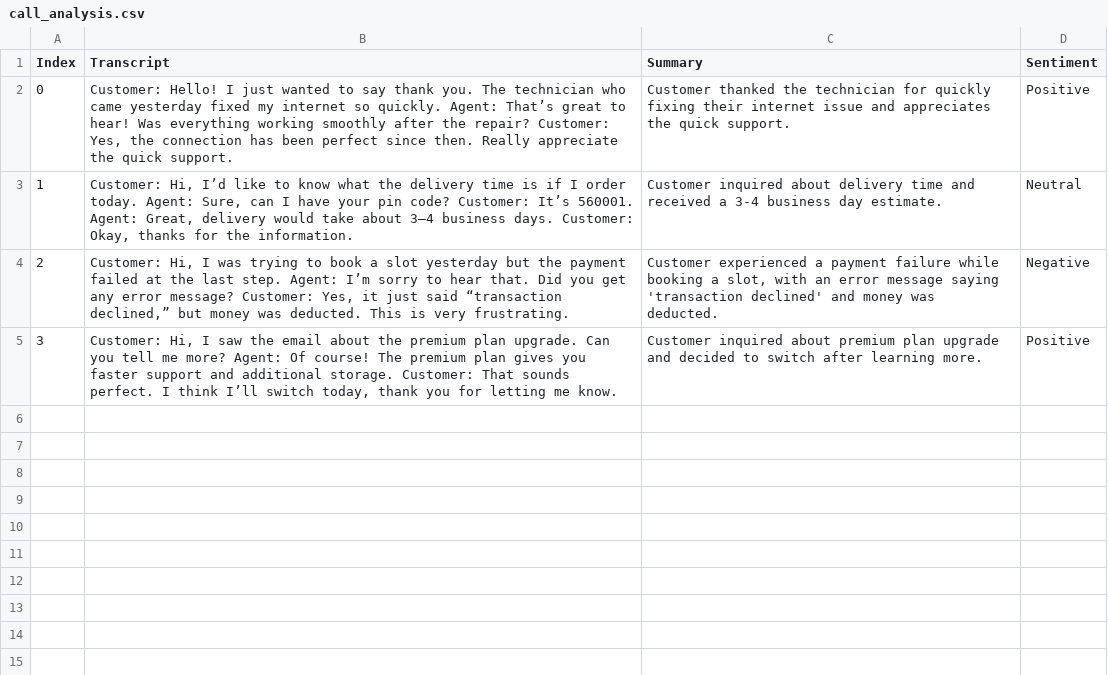
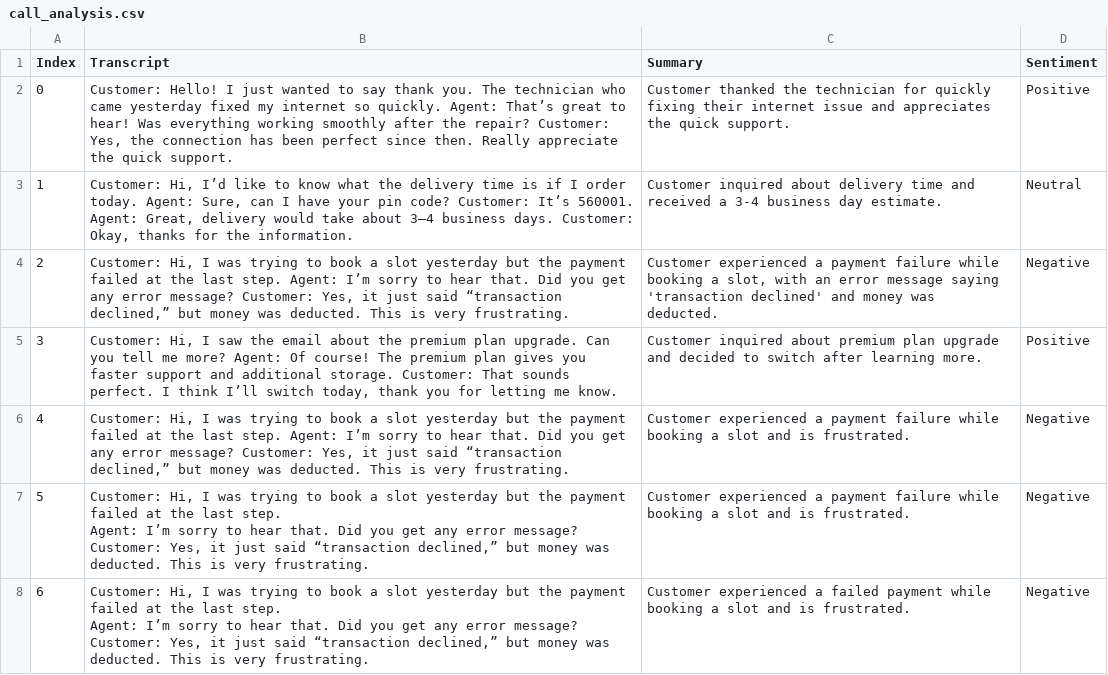
Before and after one commit to Harshit1234G/sush-assignment, a CSV file: call_analysis.csv, drawn as a sheet.

```diff
--- a/call_analysis.csv
+++ b/call_analysis.csv
@@ -5 +5,8 @@ Index,Transcript,Summary,Sentiment
 3,"Customer: Hi, I saw the email about the premium plan upgrade. Can you tell me more?  Agent: Of course! The premium plan gives you faster support and additional storage.  Customer: That sounds perfect. I think I’ll switch today, thank you for letting me know.",Customer inquired about premium plan upgrade and decided to switch after learning more.,Positive
+4,"Customer: Hi, I was trying to book a slot yesterday but the payment failed at the last step.  Agent: I’m sorry to hear that. Did you get any error message?  Customer: Yes, it just said “transaction declined,” but money was deducted. This is very frustrating.",Customer experienced a payment failure while booking a slot and is frustrated.,Negative
+5,"Customer: Hi, I was trying to book a slot yesterday but the payment failed at the last step.
+Agent: I’m sorry to hear that. Did you get any error message?
+Customer: Yes, it just said “transaction declined,” but money was deducted. This is very frustrating.",Customer experienced a payment failure while booking a slot and is frustrated.,Negative
+6,"Customer: Hi, I was trying to book a slot yesterday but the payment failed at the last step.
+Agent: I’m sorry to hear that. Did you get any error message?
+Customer: Yes, it just said “transaction declined,” but money was deducted. This is very frustrating.",Customer experienced a failed payment while booking a slot and is frustrated.,Negative
```
Also changed, not shown: 2 other files.
